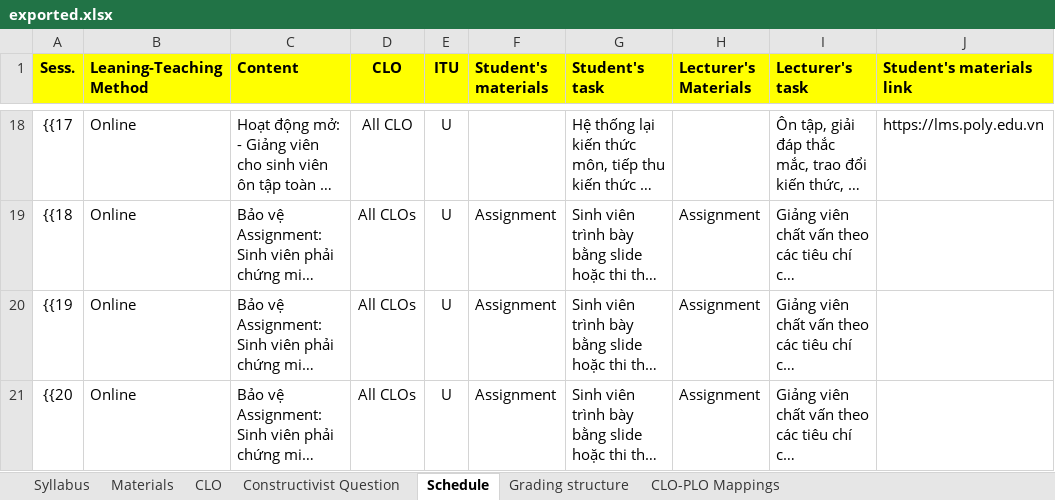
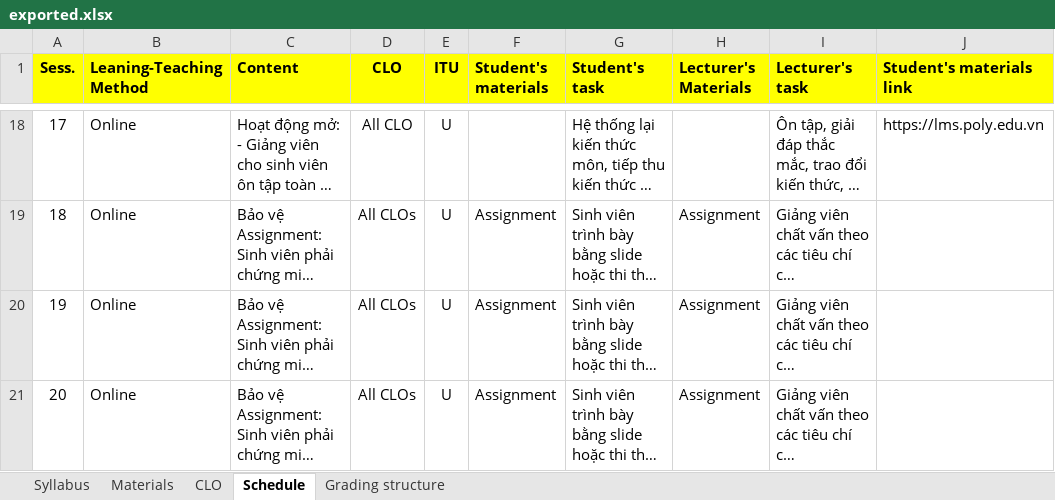
Before and after one commit to chuquan22/CurriculumManagementSystem_BE, an Excel workbook: CurriculumManagementSystemWebAPI/exported.xlsx, sheet Schedule, drawn as a sheet; only a part is shown, gaps mark what is left out; long unchanged cells end in …; values as stored, in another font and other column widths than the file's, no borders; the diff covers the shown part only; the diff names each change by its address in the sheet, - before the commit and + after, or states it on an @@ line.

```diff
--- a/CurriculumManagementSystemWebAPI/exported.xlsx (sheet Schedule)
+++ b/CurriculumManagementSystemWebAPI/exported.xlsx (sheet Schedule)
-sheet tab: Constructivist Question
-sheet tab: CLO-PLO Mappings
-A18 (Sess.): {{17
+A18 (Sess.): 17
-A19 (Sess.): {{18
+A19 (Sess.): 18
-A20 (Sess.): {{19
+A20 (Sess.): 19
-A21 (Sess.): {{20
+A21 (Sess.): 20
```
Also changed, not shown: 8 added rows, 8 removed rows and 47 edited cells elsewhere in this sheet, sheet Grading structure, sheet Materials, sheet CLO, sheet Syllabus, CurriculumManagementSystemWebAPI/SyllabusExcel.xlsx, 1 other file.
